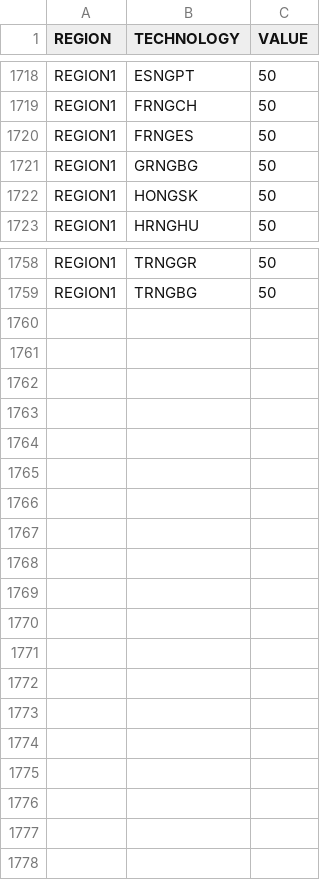
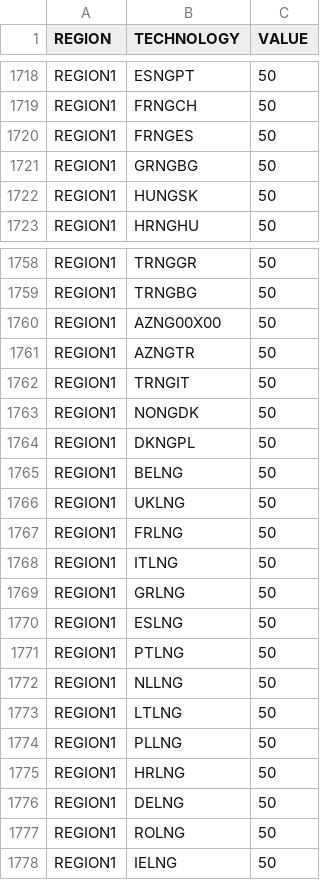
Before and after one commit to KTH-dESA/OSeMBE, a CSV file: input_data/data/OperationalLife.csv, drawn as a sheet; only a part is shown, gaps mark what is left out.

Commit message:
RUN 5 modified data

```diff
--- a/input_data/data/OperationalLife.csv
+++ b/input_data/data/OperationalLife.csv
@@ -1721,3 +1721,3 @@ REGION1,FRNGES,50
 REGION1,GRNGBG,50
-REGION1,HONGSK,50
+REGION1,HUNGSK,50
 REGION1,HRNGHU,50
@@ -1759 +1759,20 @@ REGION1,TRNGGR,50
 REGION1,TRNGBG,50
+REGION1,AZNG00X00,50
+REGION1,AZNGTR,50
+REGION1,TRNGIT,50
+REGION1,NONGDK,50
+REGION1,DKNGPL,50
+REGION1,BELNG,50
+REGION1,UKLNG,50
+REGION1,FRLNG,50
+REGION1,ITLNG,50
+REGION1,GRLNG,50
+REGION1,ESLNG,50
+REGION1,PTLNG,50
+REGION1,NLLNG,50
+REGION1,LTLNG,50
+REGION1,PLLNG,50
+REGION1,HRLNG,50
+REGION1,DELNG,50
+REGION1,ROLNG,50
+REGION1,IELNG,50
```
Also changed, not shown: input_data/data/CapacityToActivityUnit.csv, input_data/data/FUEL.csv, 6 other files.
